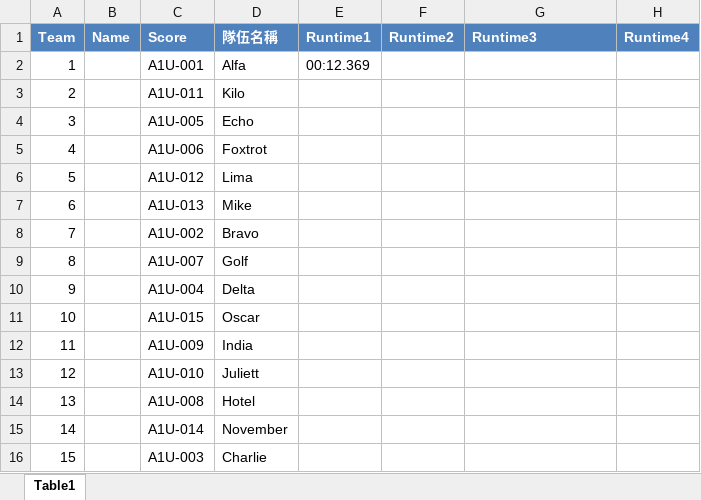
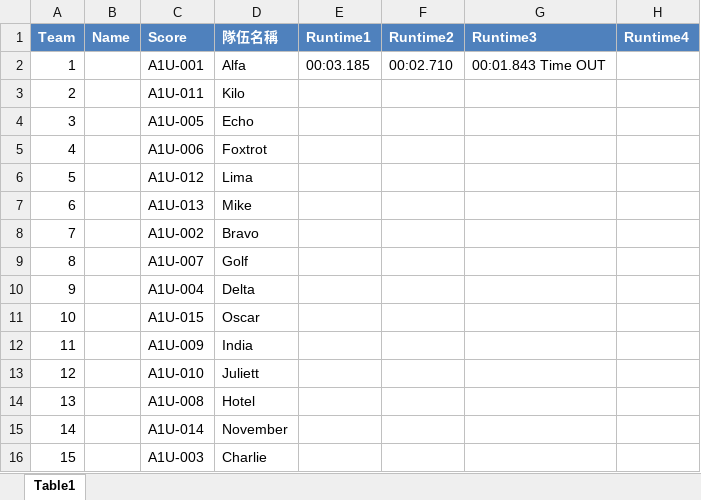
Before and after one commit to JavelinAT/Timer-App, an Excel workbook: 範本.xlsx, sheet Table1, drawn as a sheet; only a part is shown; values as stored, in another font and other column widths than the file's, no borders; the diff names each change by its address in the sheet, - before the commit and + after, or states it on an @@ line.

```diff
--- a/範本.xlsx (sheet Table1)
+++ b/範本.xlsx (sheet Table1)
-E2 (Runtime1): 00:12.369
+E2 (Runtime1): 00:03.185
-F2 (Runtime2): (empty)
+F2 (Runtime2): 00:02.710
-G2 (Runtime3): (empty)
+G2 (Runtime3): 00:01.843 Time OUT
```
Also changed, not shown: 2 other files.
